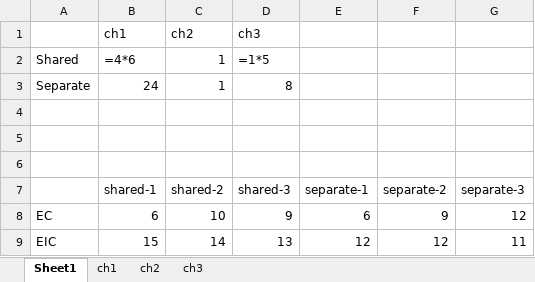
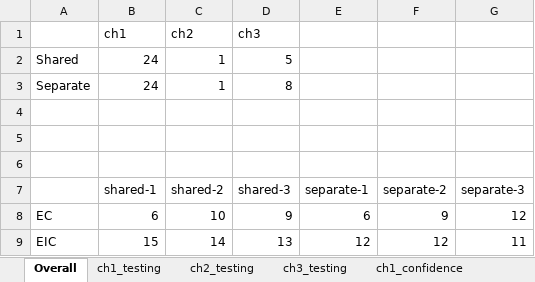
Before and after one commit to sajedjalil/ChatGPT-Software-Testing-Study, an Excel workbook: dataset/Analysis.xlsx, sheet Overall, drawn as a sheet; only a part is shown; values as stored, in another font and other column widths than the file's, no borders; formulas without a stored value are shown as written; charts and pictures not drawn; the diff names each change by its address in the sheet, - before the commit and + after, or states it on an @@ line.

```diff
--- a/dataset/Analysis.xlsx (sheet Overall)
+++ b/dataset/Analysis.xlsx (sheet Overall)
-sheet tab: Sheet1
+sheet tab: Overall
-sheet tab: ch1
+sheet tab: ch1_confidence
+sheet tab: ch1_testing
+sheet tab: ch2_testing
+sheet tab: ch3_testing
-B2 (shared-1): =4*6
+B2 (shared-1): 24
-D2 (shared-3): =1*5
+D2 (shared-3): 5
```
Also changed, not shown: sheet ch1_confidence, sheet ch2_confidence, sheet ch3_confidence, other sheet tabs, charts or pictures, 1 other file.
